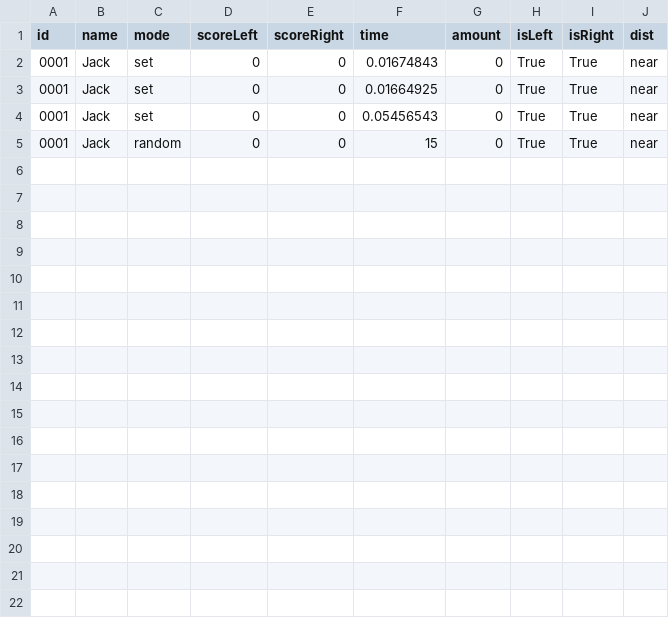
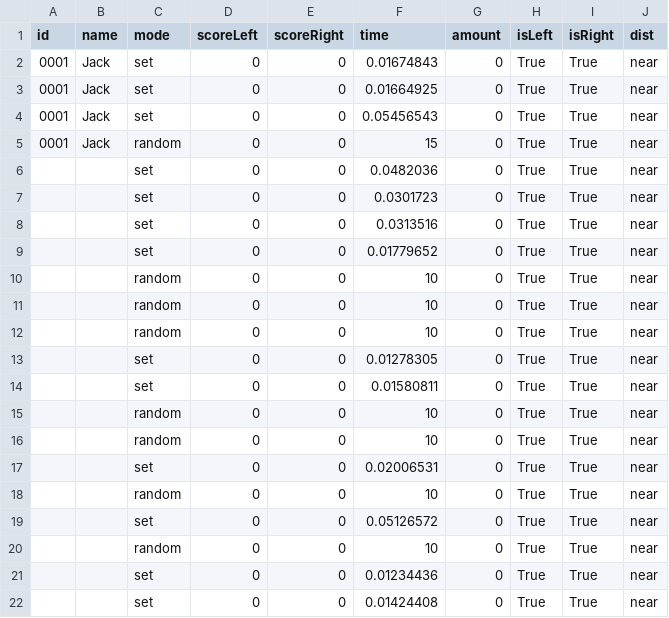
Before and after one commit to Sunwatcha303/VR-Healthy-Game, a CSV file: Database/ballgame.csv, drawn as a sheet.

Commit message:
add free mode

```diff
--- a/Database/ballgame.csv
+++ b/Database/ballgame.csv
@@ -5 +5,18 @@ id,name,mode,scoreLeft,scoreRight,time,amount,isLeft,isRight,dist
 0001,Jack,random,0,0,15,0,True,True,near
+,,set,0,0,0.0482036,0,True,True,near
+,,set,0,0,0.0301723,0,True,True,near
+,,set,0,0,0.0313516,0,True,True,near
+,,set,0,0,0.01779652,0,True,True,near
+,,random,0,0,10,0,True,True,near
+,,random,0,0,10,0,True,True,near
+,,random,0,0,10,0,True,True,near
+,,set,0,0,0.01278305,0,True,True,near
+,,set,0,0,0.01580811,0,True,True,near
+,,random,0,0,10,0,True,True,near
+,,random,0,0,10,0,True,True,near
+,,set,0,0,0.02006531,0,True,True,near
+,,random,0,0,10,0,True,True,near
+,,set,0,0,0.05126572,0,True,True,near
+,,random,0,0,10,0,True,True,near
+,,set,0,0,0.01234436,0,True,True,near
+,,set,0,0,0.01424408,0,True,True,near
```
Also changed, not shown: 25 other files.
